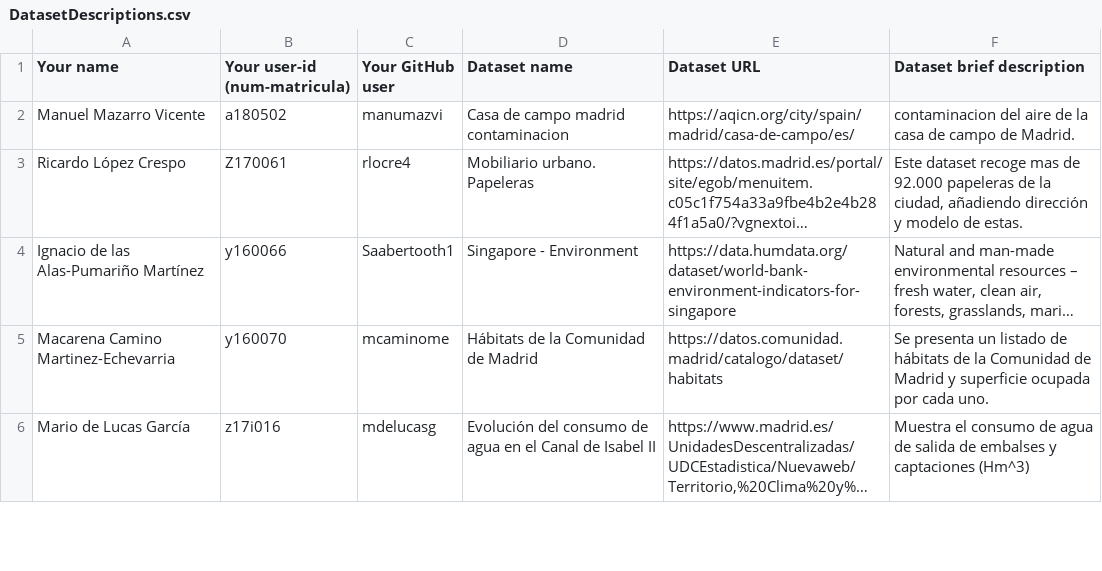
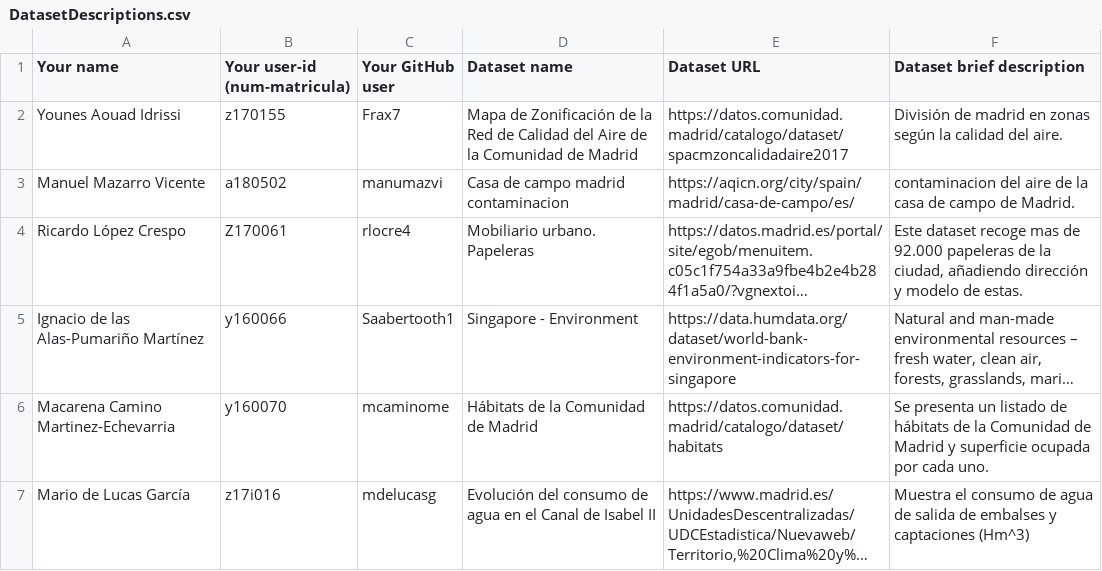
Before and after one commit to FacultadInformatica-LinkedData/Curso2020-2021, a CSV file: Assignment1/DatasetDescriptions.csv, drawn as a sheet; only a part is shown; long unchanged cells end in ….

Commit message:
Assignment1

```diff
--- a/Assignment1/DatasetDescriptions.csv
+++ b/Assignment1/DatasetDescriptions.csv
@@ -1,2 +1,3 @@
 Your name; Your user-id (num-matricula);Your GitHub user; Dataset name; Dataset URL; Dataset brief description
+Younes Aouad Idrissi; z170155; Frax7; Mapa de Zonificación de la Red de Calidad del Aire de la Comunidad de Madrid; https://datos.comunidad.madrid/catalogo/dataset/spacmzoncalidadaire2017; División de madrid en zonas según la calidad del aire.
 Manuel Mazarro Vicente; a180502; manumazvi;Casa de campo madrid contaminacion; https://aqicn.org/city/spain/madrid/casa-de-campo/es/; contaminacion del aire de la casa de campo de Madrid.
```
